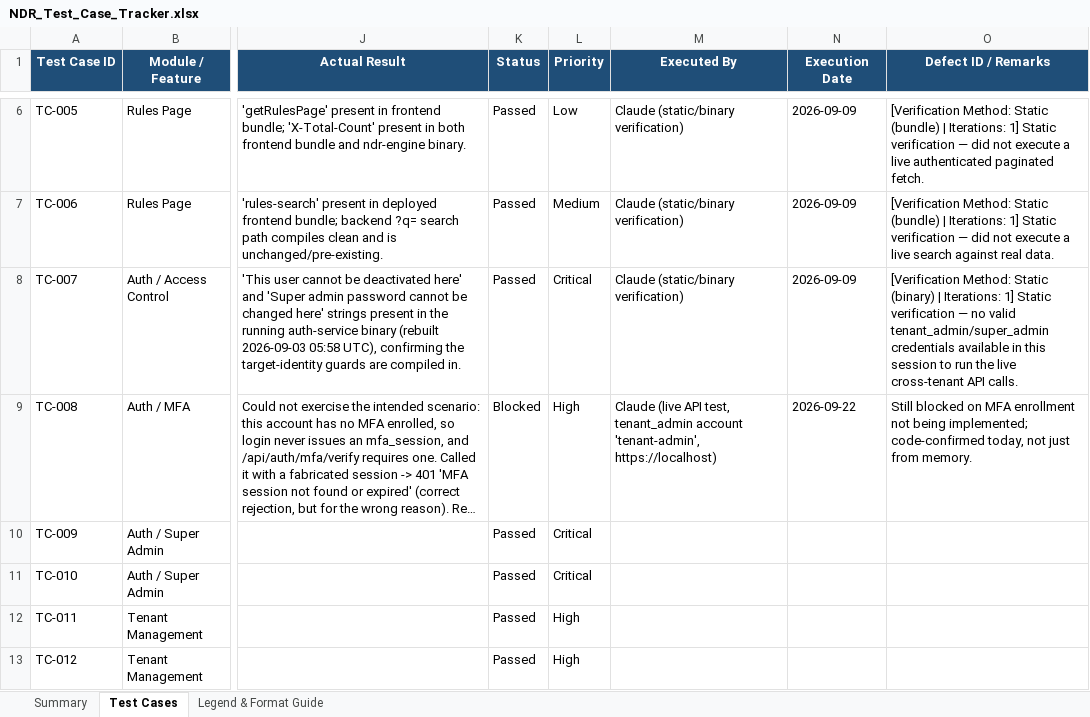
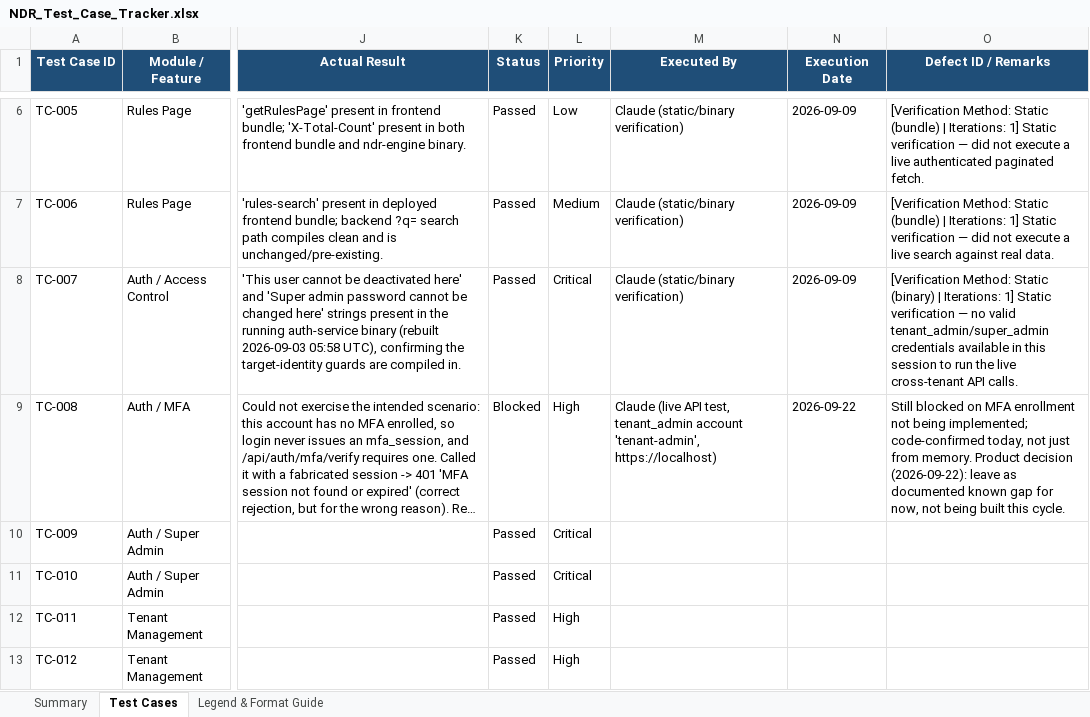
Before and after one commit to jithinjoseph-workspace/NDR-SIEM, an Excel workbook: qa/NDR_Test_Case_Tracker.xlsx, sheet Test Cases, drawn as a sheet; only a part is shown, gaps mark what is left out; long unchanged cells end in …; values as stored, in another font and other column widths than the file's, no borders; conditional formats not drawn; the diff names each change by its address in the sheet, - before the commit and + after, or states it on an @@ line.

```diff
--- a/qa/NDR_Test_Case_Tracker.xlsx (sheet Test Cases)
+++ b/qa/NDR_Test_Case_Tracker.xlsx (sheet Test Cases)
-O9 (Defect ID / Remarks): …from memory.
+O9 (Defect ID / Remarks): …from memory. Product decision (2026-09-22): leave as documented known gap for now, not being built this cycle.
```
